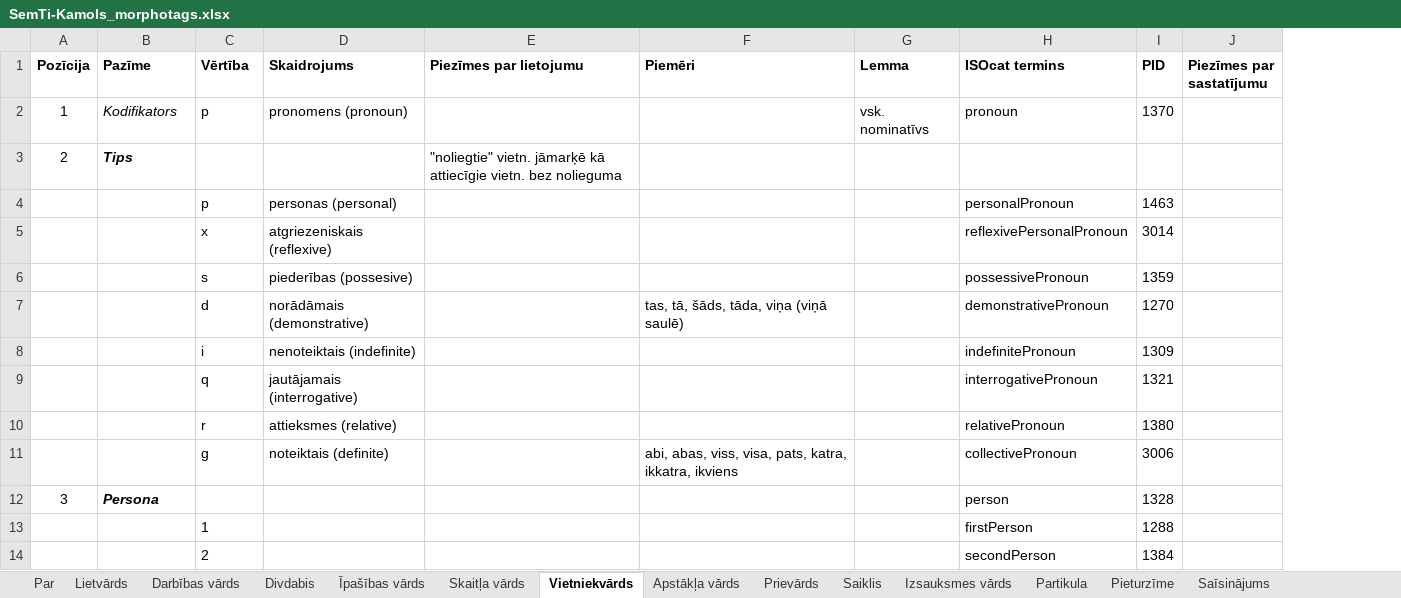
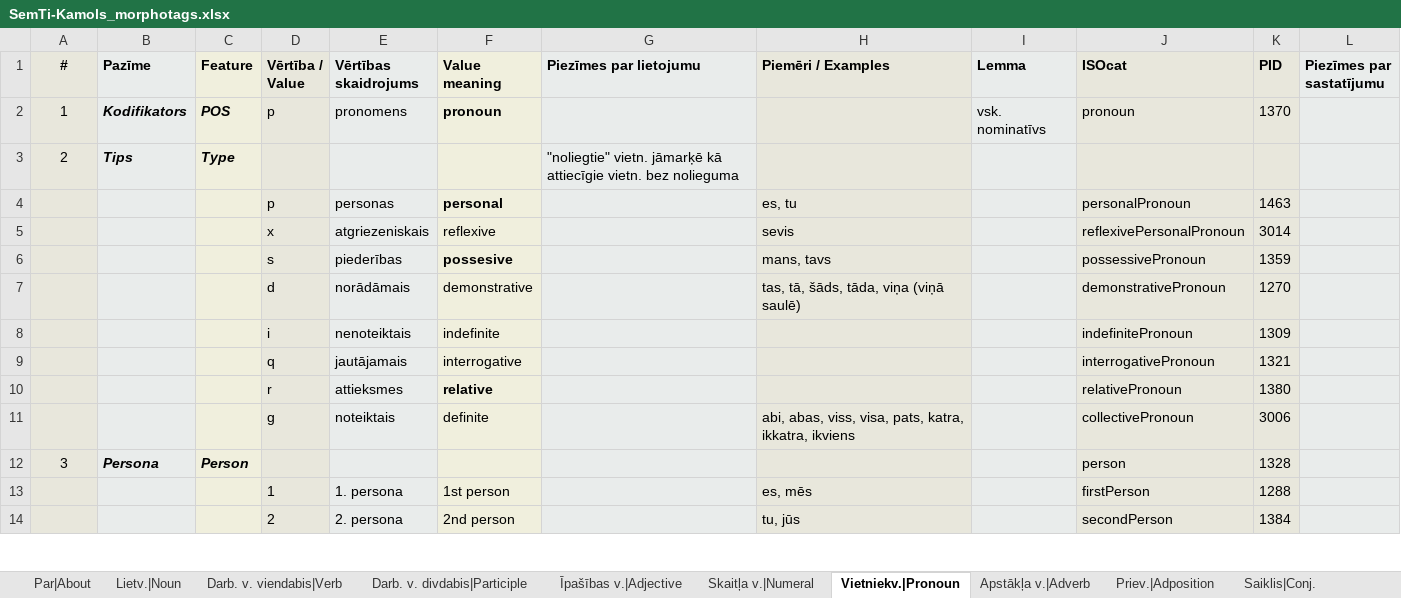
Before and after one commit to PeterisP/morphology, an Excel workbook: docs/SemTi-Kamols_morphotags.xlsx, sheet Vietniekv.|Pronoun, drawn as a sheet; only a part is shown; values as stored, in another font and other column widths than the file's, no borders; removed rows and columns are numbered as before the commit, all else as after; the diff covers the shown part only; the diff names each change by its address in the sheet, - before the commit and + after, or states it on an @@ line.

```diff
--- a/docs/SemTi-Kamols_morphotags.xlsx (sheet Vietniekv.|Pronoun)
+++ b/docs/SemTi-Kamols_morphotags.xlsx (sheet Vietniekv.|Pronoun)
-sheet tab: Par
+sheet tab: Par|About
-sheet tab: Lietvārds
+sheet tab: Lietv.|Noun
-sheet tab: Darbības vārds
+sheet tab: Darb. v. viendabis|Verb
-sheet tab: Divdabis
+sheet tab: Darb. v. divdabis|Participle
-sheet tab: Īpašības vārds
+sheet tab: Īpašības v.|Adjective
-sheet tab: Skaitļa vārds
+sheet tab: Skaitļa v.|Numeral
-sheet tab: Vietniekvārds
+sheet tab: Vietniekv.|Pronoun
-sheet tab: Apstākļa vārds
+sheet tab: Apstākļa v.|Adverb
-sheet tab: Prievārds
+sheet tab: Priev.|Adposition
-sheet tab: Saiklis
+sheet tab: Saiklis|Conj.
+column C (Feature), rows 2-12: POS | Type |  |  |  |  |  |  |  |  | Person
-column D (Skaidrojums), rows 2-11: pronomens (pronoun) |  | personas (personal) | atgriezeniskais (reflexive) | piederības (possesive) | norādāmais (demonstrative) | nenoteiktais (indefinite) | jautājamais (interrogative) | attieksmes (relative) | noteiktais (definite)
+column E (Vērtības skaidrojums), rows 2-14: pronomens |  | personas | atgriezeniskais | piederības | norādāmais | nenoteiktais | jautājamais | attieksmes | noteiktais |  | 1. persona | 2. persona
+column F (Value meaning), rows 2-14: pronoun |  | personal | reflexive | possesive | demonstrative | indefinite | interrogative | relative | definite |  | 1st person | 2nd person
@@ column A (#) renumbered in row 1 @@
-A1:A14 fill: none
+A1:A14 fill: #E8E7DC
-B1:B14 fill: none
+B1:B14 fill: #E9ECEB
-D1: Vērtība
+D1: Vērtība / Value
-D1:D14 fill: none
+D1:D14 fill: #E8E7DC
-G1:G14 fill: none
+G1:G14 fill: #E9ECEB
-H1: Piemēri
+H1: Piemēri / Examples
-H1:H14 fill: none
+H1:H14 fill: #E8E7DC
-I1:I14 fill: none
+I1:I14 fill: #E9ECEB
-J1: ISOcat termins
+J1: ISOcat
-J1:K14 fill: none
+J1:K14 fill: #E8E7DC
-L1:L14 fill: none
+L1:L14 fill: #E9ECEB
-B2 bold: off
+B2 bold: on
-H4 (Piemēri / Examples): (empty)
+H4 (Piemēri / Examples): es, tu
-H5 (Piemēri / Examples): (empty)
+H5 (Piemēri / Examples): sevis
-H6 (Piemēri / Examples): (empty)
+H6 (Piemēri / Examples): mans, tavs
-H13 (Piemēri / Examples): (empty)
+H13 (Piemēri / Examples): es, mēs
-H14 (Piemēri / Examples): (empty)
+H14 (Piemēri / Examples): tu, jūs
```
Also changed, not shown: 3 removed rows, 11 edited cells and cell formats elsewhere in this sheet, sheet Īpašības v.|Adjective, sheet Skaitļa v.|Numeral, sheet Priev.|Adposition, sheet Saiklis|Conj., sheet Apstākļa v.|Adverb, sheet Lietv.|Noun, 8 more sheets, other sheet tabs, charts or pictures, 7 other files.
